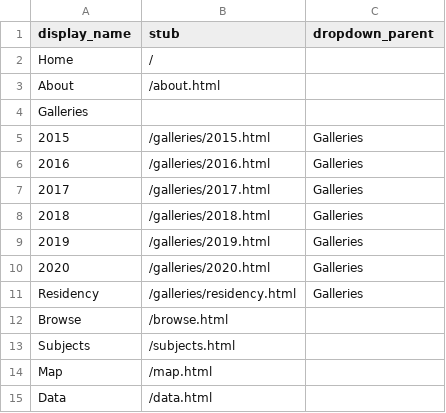
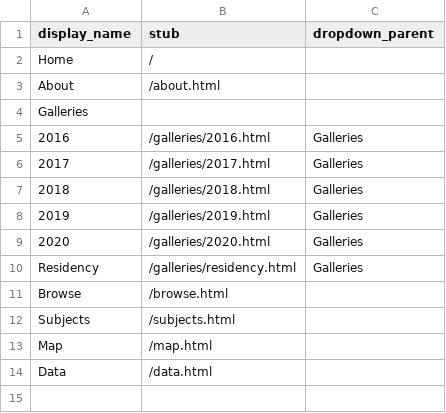
Before and after one commit to BriarPelletier/maps-archive, a CSV file: _data/config-nav.csv, drawn as a sheet.

```diff
--- a/_data/config-nav.csv
+++ b/_data/config-nav.csv
@@ -4,3 +4,2 @@ About,/about.html,
 Galleries,
-2015,/galleries/2015.html,Galleries
 2016,/galleries/2016.html,Galleries
```
Also changed, not shown: _data/mapsarchive-metadata1.csv, 4 other files.
